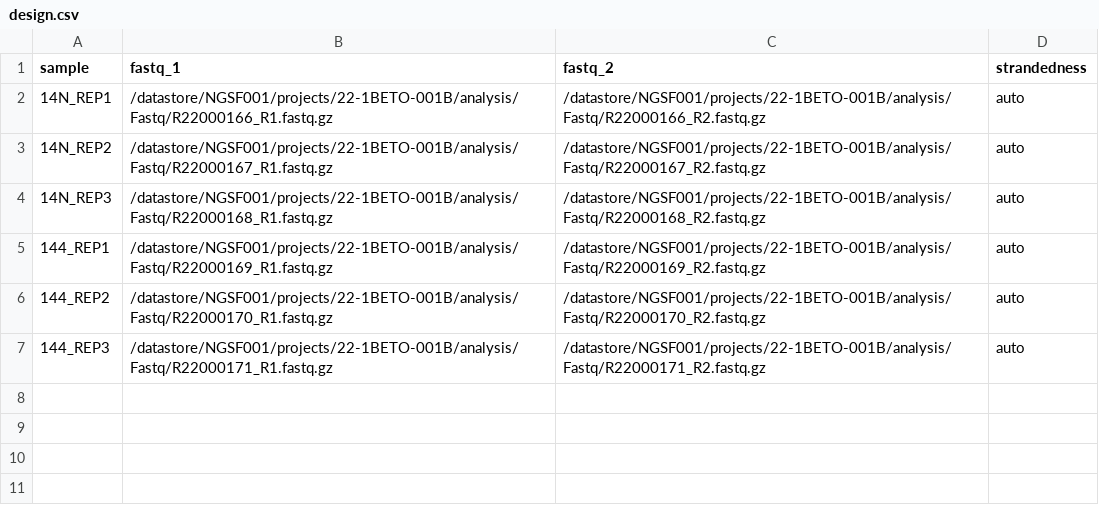
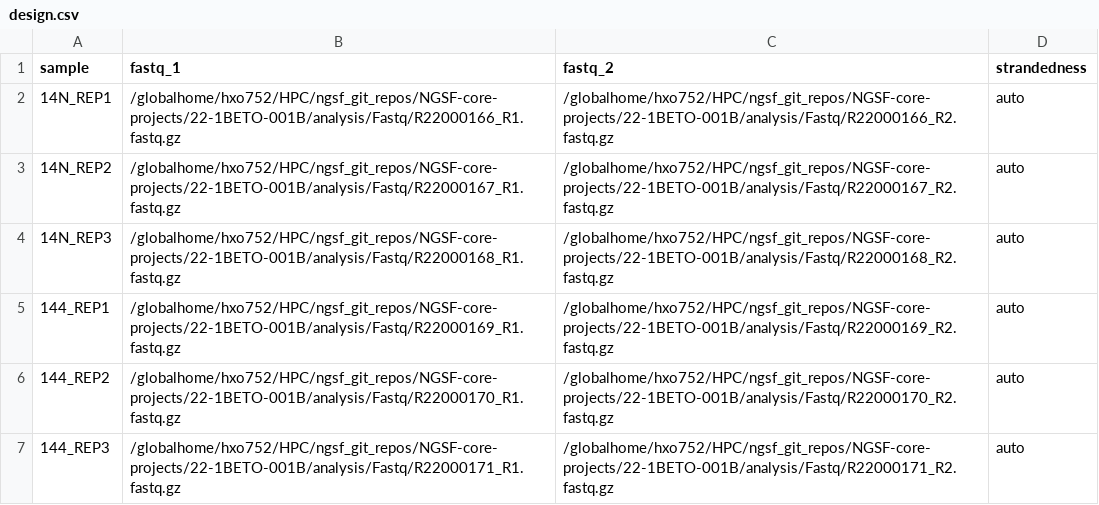
Before and after one commit to shhayat/NGSF-core-projects, a CSV file: 22-1BETO-001B/design.csv, drawn as a sheet.

Commit message:
Update design.csv

```diff
--- a/22-1BETO-001B/design.csv
+++ b/22-1BETO-001B/design.csv
@@ -1,7 +1,7 @@
 sample,fastq_1,fastq_2,strandedness
-14N_REP1,/datastore/NGSF001/projects/22-1BETO-001B/analysis/Fastq/R22000166_R1.fastq.gz,/datastore/NGSF001/projects/22-1BETO-001B/analysis/Fastq/R22000166_R2.fastq.gz,auto
-14N_REP2,/datastore/NGSF001/projects/22-1BETO-001B/analysis/Fastq/R22000167_R1.fastq.gz,/datastore/NGSF001/projects/22-1BETO-001B/analysis/Fastq/R22000167_R2.fastq.gz,auto
-14N_REP3,/datastore/NGSF001/projects/22-1BETO-001B/analysis/Fastq/R22000168_R1.fastq.gz,/datastore/NGSF001/projects/22-1BETO-001B/analysis/Fastq/R22000168_R2.fastq.gz,auto
-144_REP1,/datastore/NGSF001/projects/22-1BETO-001B/analysis/Fastq/R22000169_R1.fastq.gz,/datastore/NGSF001/projects/22-1BETO-001B/analysis/Fastq/R22000169_R2.fastq.gz,auto
-144_REP2,/datastore/NGSF001/projects/22-1BETO-001B/analysis/Fastq/R22000170_R1.fastq.gz,/datastore/NGSF001/projects/22-1BETO-001B/analysis/Fastq/R22000170_R2.fastq.gz,auto
-144_REP3,/datastore/NGSF001/projects/22-1BETO-001B/analysis/Fastq/R22000171_R1.fastq.gz,/datastore/NGSF001/projects/22-1BETO-001B/analysis/Fastq/R22000171_R2.fastq.gz,auto
+14N_REP1,/globalhome/hxo752/HPC/ngsf_git_repos/NGSF-core-projects/22-1BETO-001B/analysis/Fastq/R22000166_R1.fastq.gz,/globalhome/hxo752/HPC/ngsf_git_repos/NGSF-core-projects/22-1BETO-001B/analysis/Fastq/R22000166_R2.fastq.gz,auto
+14N_REP2,/globalhome/hxo752/HPC/ngsf_git_repos/NGSF-core-projects/22-1BETO-001B/analysis/Fastq/R22000167_R1.fastq.gz,/globalhome/hxo752/HPC/ngsf_git_repos/NGSF-core-projects/22-1BETO-001B/analysis/Fastq/R22000167_R2.fastq.gz,auto
+14N_REP3,/globalhome/hxo752/HPC/ngsf_git_repos/NGSF-core-projects/22-1BETO-001B/analysis/Fastq/R22000168_R1.fastq.gz,/globalhome/hxo752/HPC/ngsf_git_repos/NGSF-core-projects/22-1BETO-001B/analysis/Fastq/R22000168_R2.fastq.gz,auto
+144_REP1,/globalhome/hxo752/HPC/ngsf_git_repos/NGSF-core-projects/22-1BETO-001B/analysis/Fastq/R22000169_R1.fastq.gz,/globalhome/hxo752/HPC/ngsf_git_repos/NGSF-core-projects/22-1BETO-001B/analysis/Fastq/R22000169_R2.fastq.gz,auto
+144_REP2,/globalhome/hxo752/HPC/ngsf_git_repos/NGSF-core-projects/22-1BETO-001B/analysis/Fastq/R22000170_R1.fastq.gz,/globalhome/hxo752/HPC/ngsf_git_repos/NGSF-core-projects/22-1BETO-001B/analysis/Fastq/R22000170_R2.fastq.gz,auto
+144_REP3,/globalhome/hxo752/HPC/ngsf_git_repos/NGSF-core-projects/22-1BETO-001B/analysis/Fastq/R22000171_R1.fastq.gz,/globalhome/hxo752/HPC/ngsf_git_repos/NGSF-core-projects/22-1BETO-001B/analysis/Fastq/R22000171_R2.fastq.gz,auto
```
